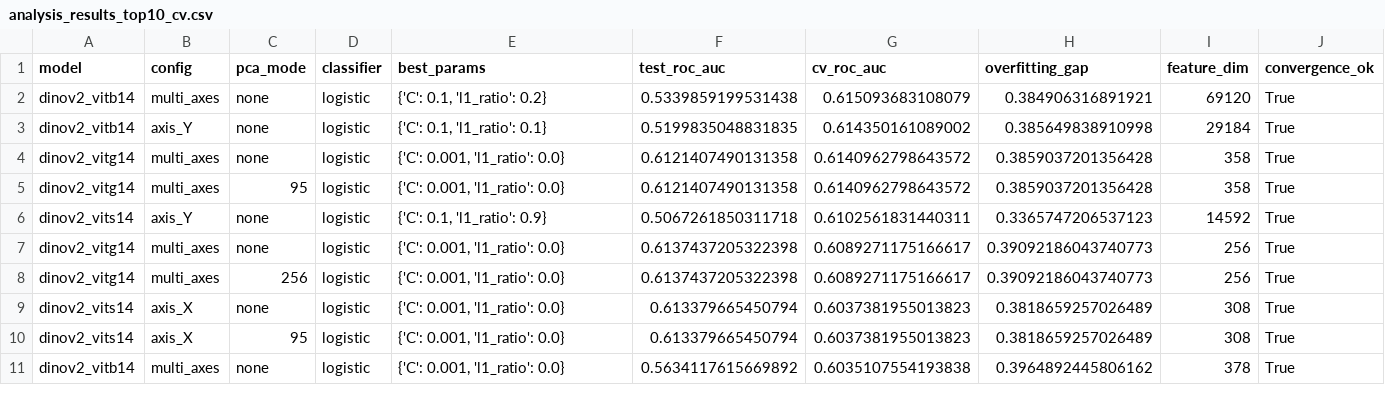
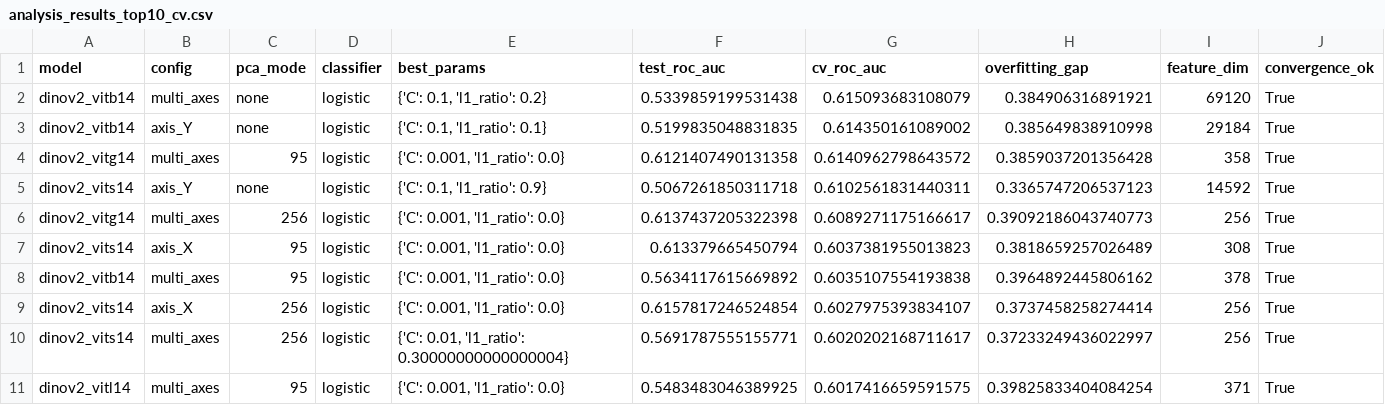
Before and after one commit to robinguiavarch/AdaptFoundation_LinearProbing, a CSV file: analysis_results_concat/analysis_results_top10_cv.csv, drawn as a sheet; only a part is shown; removed rows and columns are numbered as before the commit, all else as after; rows hold the shown columns only; the diff names each change by its address in the sheet, - before the commit and + after, or states it on an @@ line.

```diff
--- a/analysis_results_concat/analysis_results_top10_cv.csv
+++ b/analysis_results_concat/analysis_results_top10_cv.csv
-row 4: dinov2_vitg14 | multi_axes | none | logistic | {'C': 0.001, 'l1_ratio': 0.0} | 0.6121407490131358 | 0.6140962798643572 | 0.3859037201356428 | 358 | True
-row 7: dinov2_vitg14 | multi_axes | none | logistic | {'C': 0.001, 'l1_ratio': 0.0} | 0.6137437205322398 | 0.6089271175166617 | 0.39092186043740773 | 256 | True
-row 9: dinov2_vits14 | axis_X | none | logistic | {'C': 0.001, 'l1_ratio': 0.0} | 0.613379665450794 | 0.6037381955013823 | 0.3818659257026489 | 308 | True
-C8 (pca_mode): none
+C8 (pca_mode): 95
+row 9: dinov2_vits14 | axis_X | 256 | logistic | {'C': 0.001, 'l1_ratio': 0.0} | 0.6157817246524854 | 0.6027975393834107 | 0.3737458258274414 | 256 | True
+row 10: dinov2_vits14 | multi_axes | 256 | logistic | {'C': 0.01, 'l1_ratio': 0.30000000000000004} | 0.5691787555155771 | 0.6020202168711617 | 0.37233249436022997 | 256 | True
+row 11: dinov2_vitl14 | multi_axes | 95 | logistic | {'C': 0.001, 'l1_ratio': 0.0} | 0.5483483046389925 | 0.6017416659591575 | 0.39825833404084254 | 371 | True
```
Also changed, not shown: analysis_results/analysis_results_top10_cv.csv, analysis_results/analysis_results_top10_test.csv, 13 other files.
